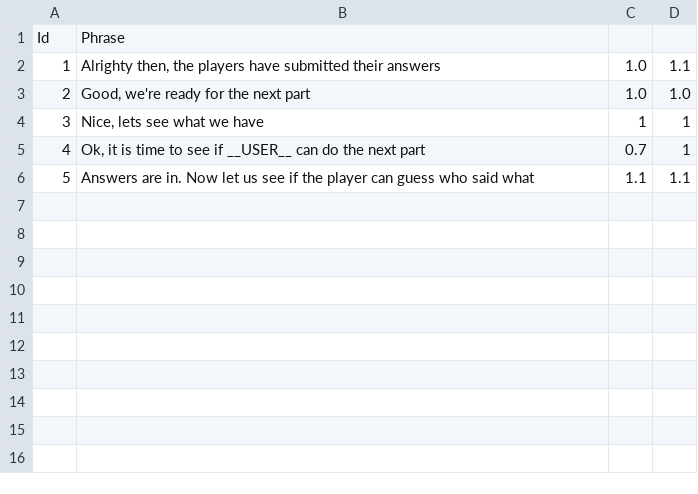
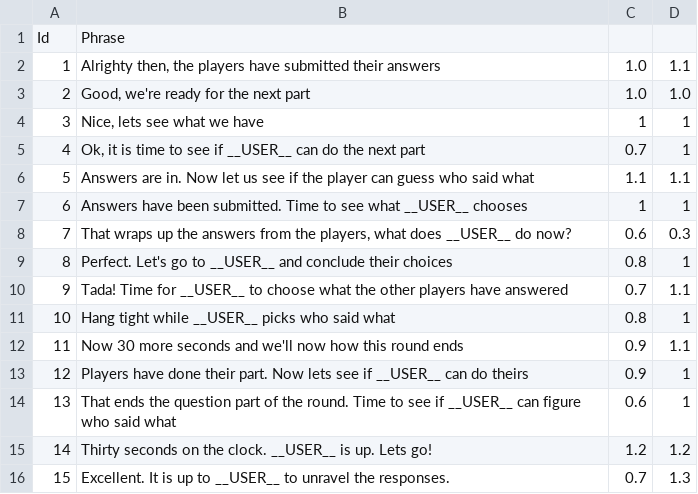
Before and after one commit to shanabus/zoomers, a CSV file: Server/Data/answers-finished-phrases.csv, drawn as a sheet; the diff names each change by its address in the sheet, - before the commit and + after, or states it on an @@ line.

```diff
--- a/Server/Data/answers-finished-phrases.csv
+++ b/Server/Data/answers-finished-phrases.csv
+row 7: 6 | Answers have been submitted. Time to see what __USER__ chooses | 1 | 1
+row 8: 7 | That wraps up the answers from the players, what does __USER__ do now? | 0.6 | 0.3
+row 9: 8 | Perfect. Let's go to __USER__ and conclude their choices | 0.8 | 1
+row 10: 9 | Tada! Time for __USER__ to choose what the other players have answered | 0.7 | 1.1
+row 11: 10 | Hang tight while __USER__ picks who said what | 0.8 | 1
+row 12: 11 | Now 30 more seconds and we'll now how this round ends | 0.9 | 1.1
+row 13: 12 | Players have done their part. Now lets see if __USER__ can do theirs | 0.9 | 1
+row 14: 13 | That ends the question part of the round. Time to see if __USER__ can figure who said what | 0.6 | 1
+row 15: 14 | Thirty seconds on the clock. __USER__ is up. Lets go! | 1.2 | 1.2
+row 16: 15 | Excellent. It is up to __USER__ to unravel the responses. | 0.7 | 1.3
```
Also changed, not shown: Server/Data/Games/word-play.csv, 4 other files.
